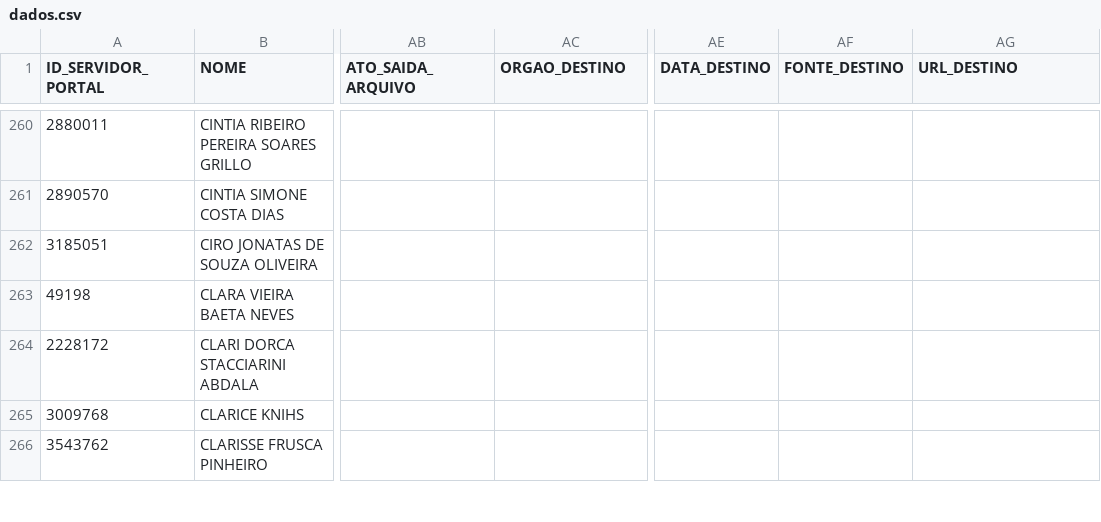
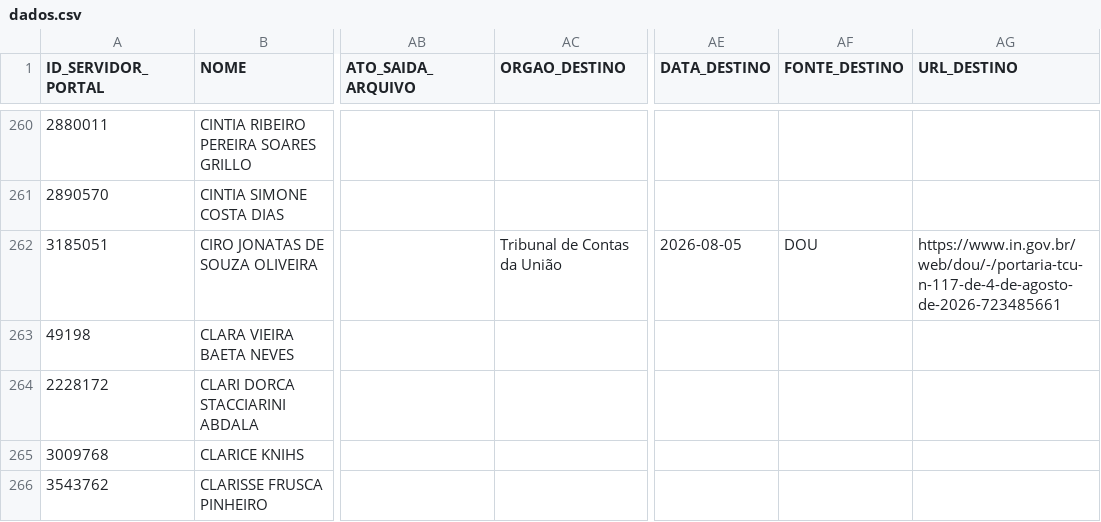
Before and after one commit to observatoriocgu/observatoriocgu.github.io, a CSV file: evasao/data/dados.csv, drawn as a sheet; only a part is shown, gaps mark what is left out; the diff covers the shown part only; the diff names each change by its address in the sheet, - before the commit and + after, or states it on an @@ line.

```diff
--- a/evasao/data/dados.csv
+++ b/evasao/data/dados.csv
-AC262 (ORGAO_DESTINO): (empty)
+AC262 (ORGAO_DESTINO): Tribunal de Contas da União
-AE262 (DATA_DESTINO): (empty)
+AE262 (DATA_DESTINO): 2026-08-05
-AF262 (FONTE_DESTINO): (empty)
+AF262 (FONTE_DESTINO): DOU
-AG262 (URL_DESTINO): (empty)
+AG262 (URL_DESTINO): https://www.in.gov.br/web/dou/-/portaria-tcu-n-117-de-4-de-agosto-de-2026-723485661
```
Also changed, not shown: 24 edited cells elsewhere in this file, evasao/data/destinos_ranking.csv.
